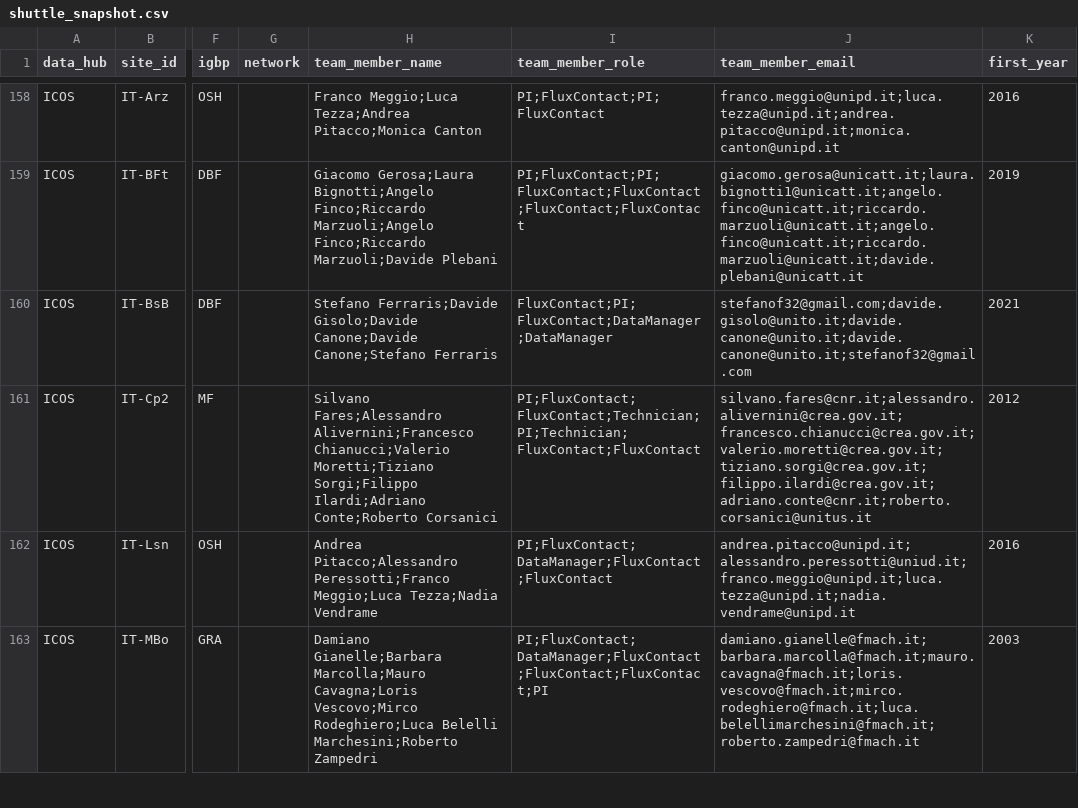
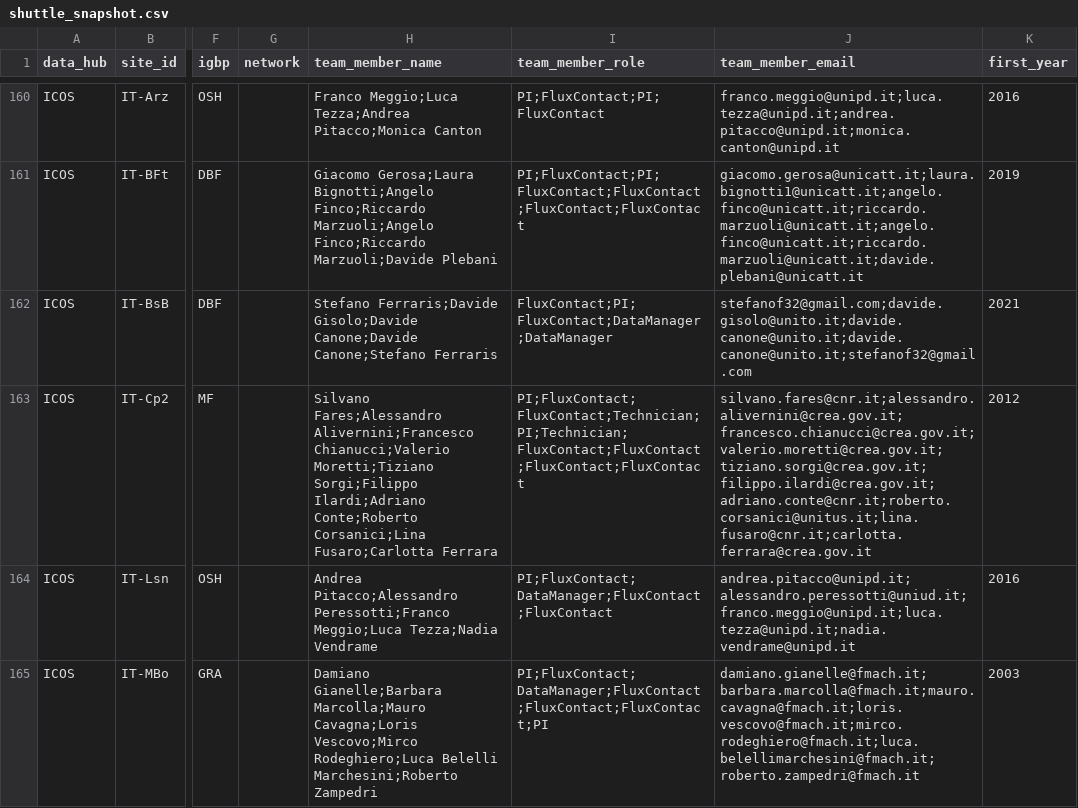
Before and after one commit to trevorkeenan/trevorkeenan.github.io, a CSV file: assets/shuttle_snapshot.csv, drawn as a sheet; only a part is shown, gaps mark what is left out; addresses are those after the commit; the diff covers the shown part only; the diff names each change by its address in the sheet, - before the commit and + after, or states it on an @@ line.

```diff
--- a/assets/shuttle_snapshot.csv
+++ b/assets/shuttle_snapshot.csv
-H163 (team_member_name): …Ilardi;Adriano Conte;Roberto Corsanici
+H163 (team_member_name): …Ilardi;Adriano Conte;Roberto Corsanici;Lina Fusaro;Carlotta Ferrara
-I163 (team_member_role): PI;FluxContact;FluxContact;Technician;PI;Technician;FluxContact;FluxContact
+I163 (team_member_role): PI;FluxContact;FluxContact;Technician;PI;Technician;FluxContact;FluxContact;FluxContact;FluxContact
-J163 (team_member_email): silvano.fares@cnr.it;alessandro.alivernini@crea.gov.it;francesco.chianucci@crea.gov.it;valerio.moretti@crea.gov.it;tiziano.sorgi@crea.gov.it;filippo.ilardi@crea.gov.it;adriano.conte@cnr.it;roberto.corsanici@unitus.it
+J163 (team_member_email): silvano.fares@cnr.it;alessandro.alivernini@crea.gov.it;francesco.chianucci@crea.gov.it;valerio.moretti@crea.gov.it;tiziano.sorgi@crea.gov.it;filippo.ilardi@crea.gov.it;adriano.conte@cnr.it;roberto.corsanici@unitus.it;lina.fusaro@cnr.it;carlotta.ferrara@crea.gov.it
```
Also changed, not shown: 5 added rows elsewhere in this file, 1 other file.
